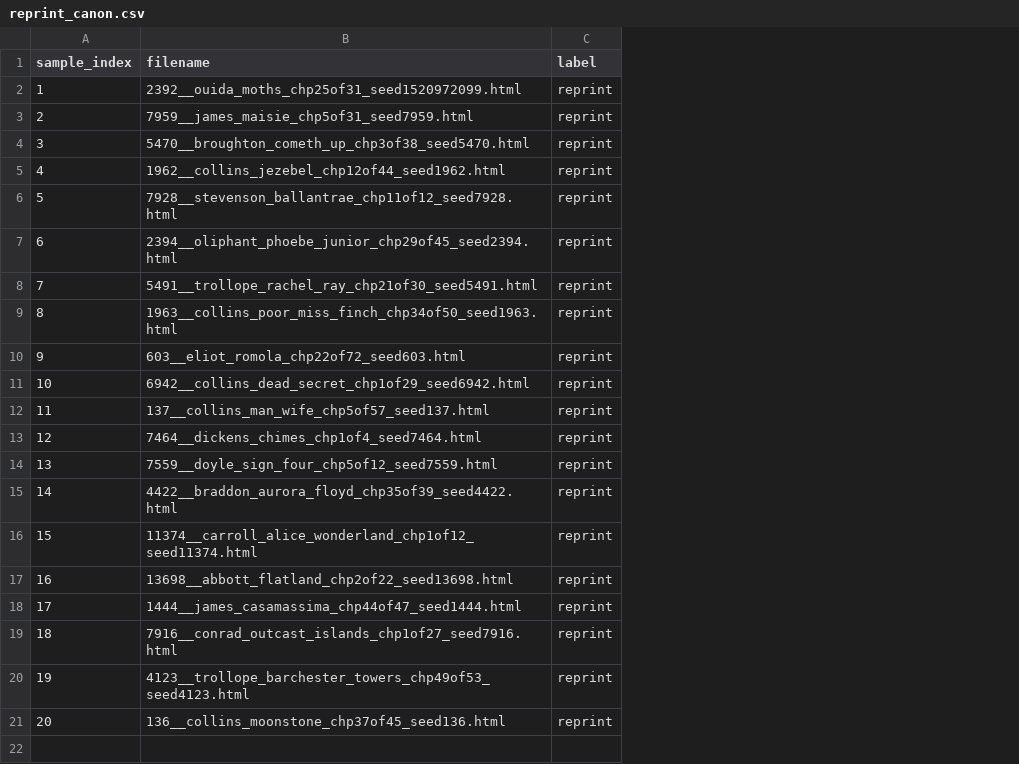
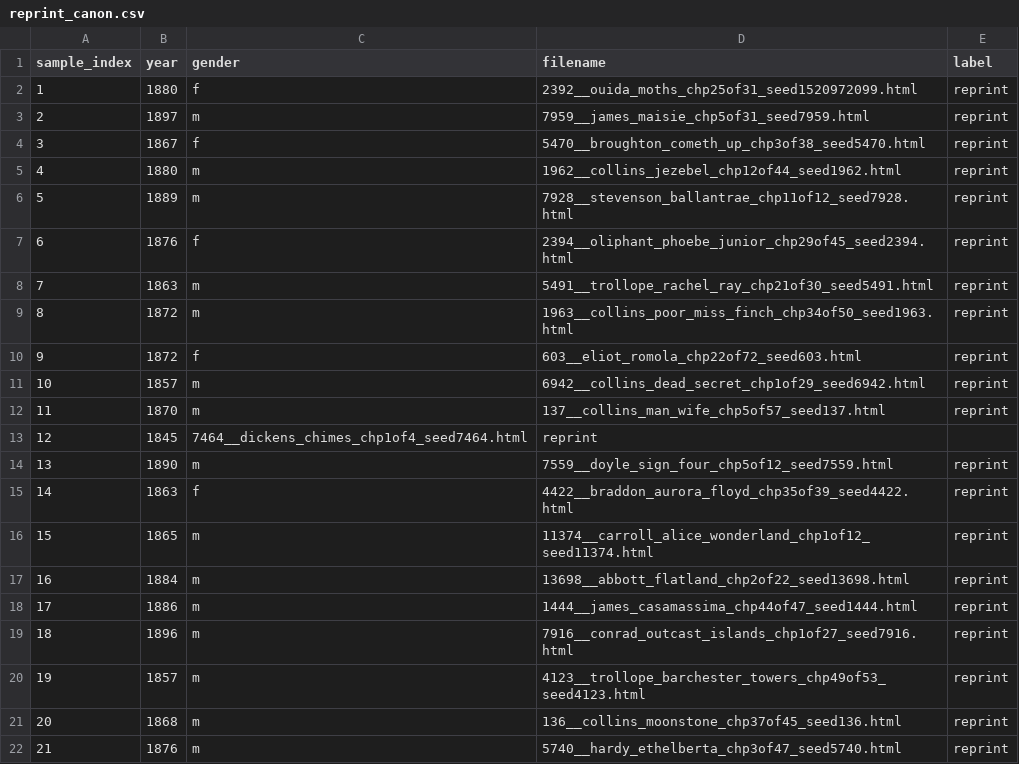
Before and after one commit to ge1789/common-library, a CSV file: reprint_canon.csv, drawn as a sheet; removed rows and columns are numbered as before the commit, all else as after; the diff names each change by its address in the sheet, - before the commit and + after, or states it on an @@ line.

Commit message:
update reprint_canon.csv

```diff
--- a/reprint_canon.csv
+++ b/reprint_canon.csv
+column B (year), rows 2-12: 1880 | 1897 | 1867 | 1880 | 1889 | 1876 | 1863 | 1872 | 1872 | 1857 | 1870; rows 14-21: 1890 | 1863 | 1865 | 1884 | 1886 | 1896 | 1857 | 1868
+column C (gender), rows 2-12: f | m | f | m | m | f | m | m | f | m | m; rows 14-21: m | f | m | m | m | m | m | m
-row 13: 12 | 7464__dickens_chimes_chp1of4_seed7464.html | reprint
+row 13: 12 | 1845 | 7464__dickens_chimes_chp1of4_seed7464.html | reprint
+row 22: 21 | 1876 | m | 5740__hardy_ethelberta_chp3of47_seed5740.html | reprint
```
